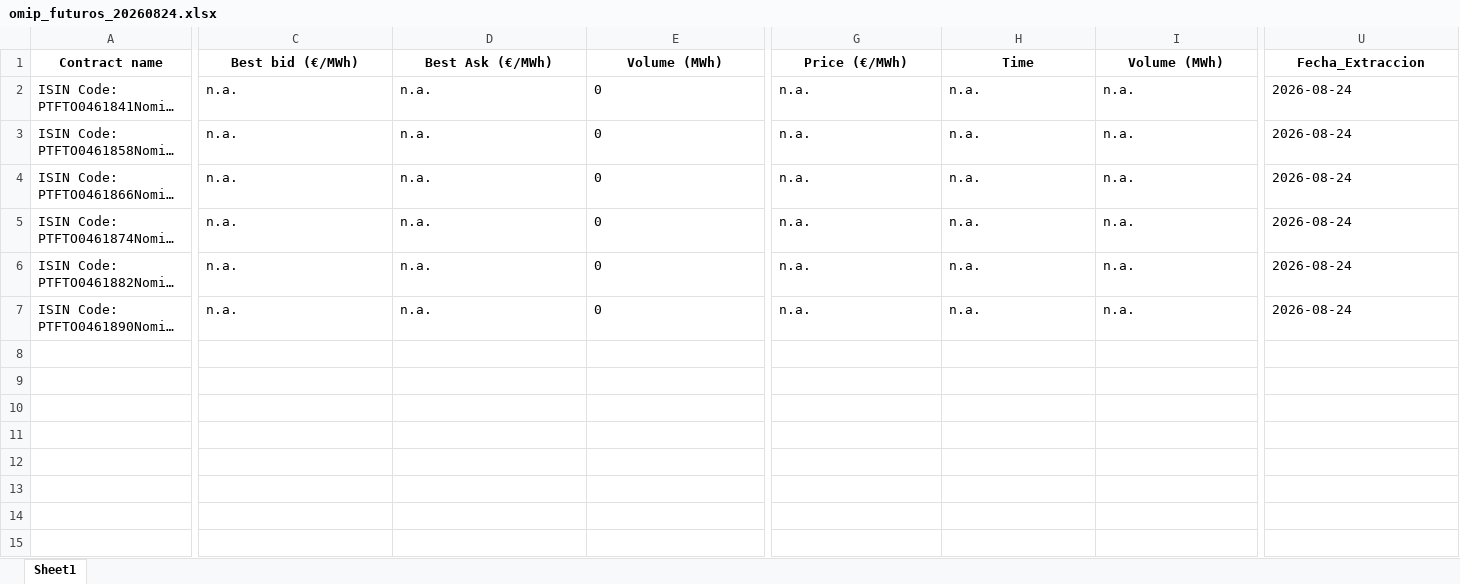
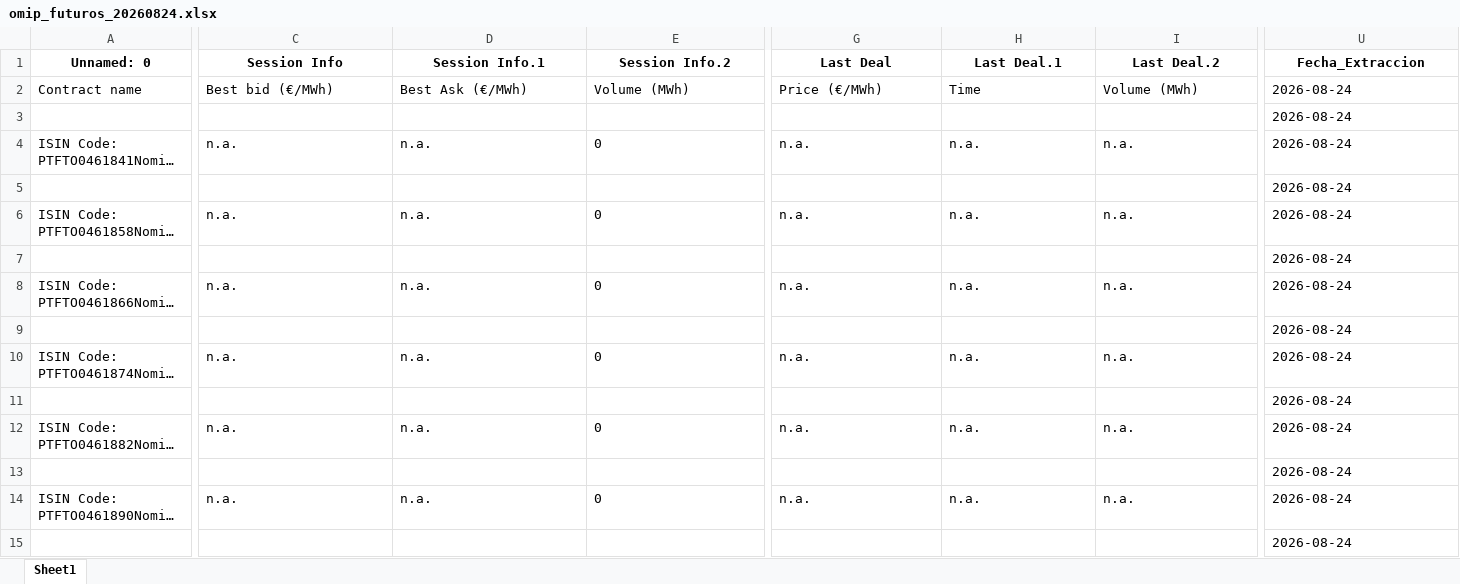
Before and after one commit to PolloPanov/omip, an Excel workbook: omip_futuros_20260824.xlsx, sheet Sheet1, drawn as a sheet; only a part is shown, gaps mark what is left out; long unchanged cells end in …; values as stored, in another font and other column widths than the file's, no borders; addresses are those after the commit; rows hold the shown columns only; the diff covers the shown part only; the diff names each change by its address in the sheet, - before the commit and + after, or states it on an @@ line.

```diff
--- a/omip_futuros_20260824.xlsx (sheet Sheet1)
+++ b/omip_futuros_20260824.xlsx (sheet Sheet1)
+row 1: Unnamed: 0 | Session Info | Session Info.1 | Session Info.2 | Last Deal | Last Deal.1 | Last Deal.2 | Fecha_Extraccion
@@ A2 bold: on → off, alignment: center → left @@
@@ C2:E2 bold: on → off, alignment: center → left @@
@@ G2:I2 bold: on → off, alignment: center → left @@
@@ U2 bold: on → off, alignment: center → left @@
-U2: Fecha_Extraccion
+U2: 2026-08-24
+row 3:  |  |  |  |  |  |  | 2026-08-24
+row 5:  |  |  |  |  |  |  | 2026-08-24
+row 7:  |  |  |  |  |  |  | 2026-08-24
+row 9:  |  |  |  |  |  |  | 2026-08-24
+row 11:  |  |  |  |  |  |  | 2026-08-24
+row 13:  |  |  |  |  |  |  | 2026-08-24
+row 15:  |  |  |  |  |  |  | 2026-08-24
```
Also changed, not shown: cell formats elsewhere in this sheet, 1 other file.
